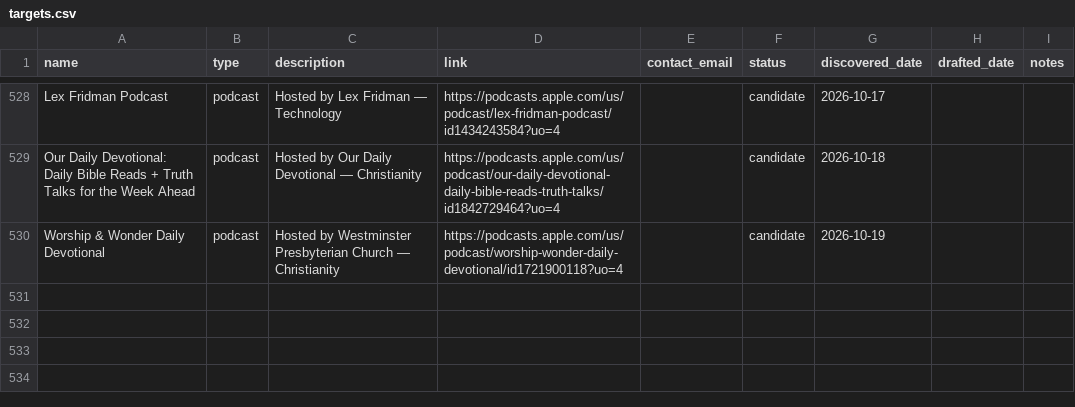
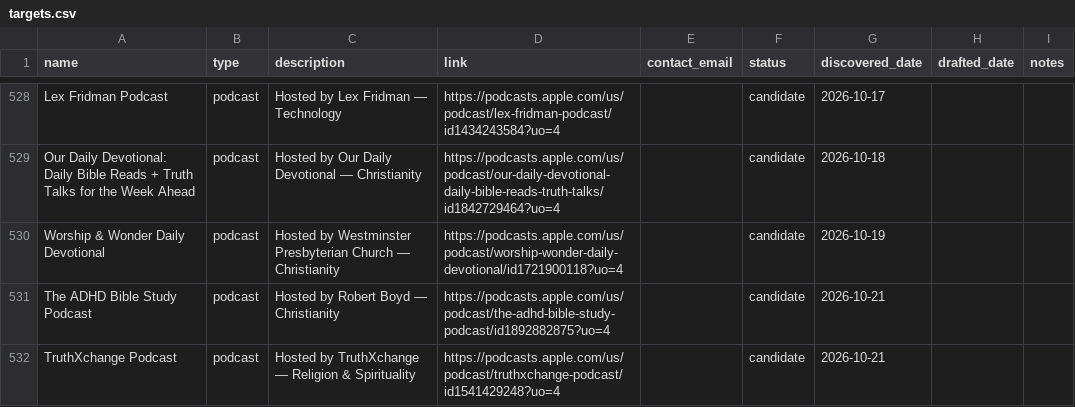
Before and after one commit to collinlorenz/Selahbot, a CSV file: outreach/targets.csv, drawn as a sheet; only a part is shown, gaps mark what is left out; the diff names each change by its address in the sheet, - before the commit and + after, or states it on an @@ line.

```diff
--- a/outreach/targets.csv
+++ b/outreach/targets.csv
+row 531: The ADHD Bible Study Podcast | podcast | Hosted by Robert Boyd — Christianity | https://podcasts.apple.com/us/podcast/the-adhd-bible-study-podcast/id1892882875?uo=4 |  | candidate | 2026-10-21
+row 532: TruthXchange Podcast | podcast | Hosted by TruthXchange — Religion & Spirituality | https://podcasts.apple.com/us/podcast/truthxchange-podcast/id1541429248?uo=4 |  | candidate | 2026-10-21
```
